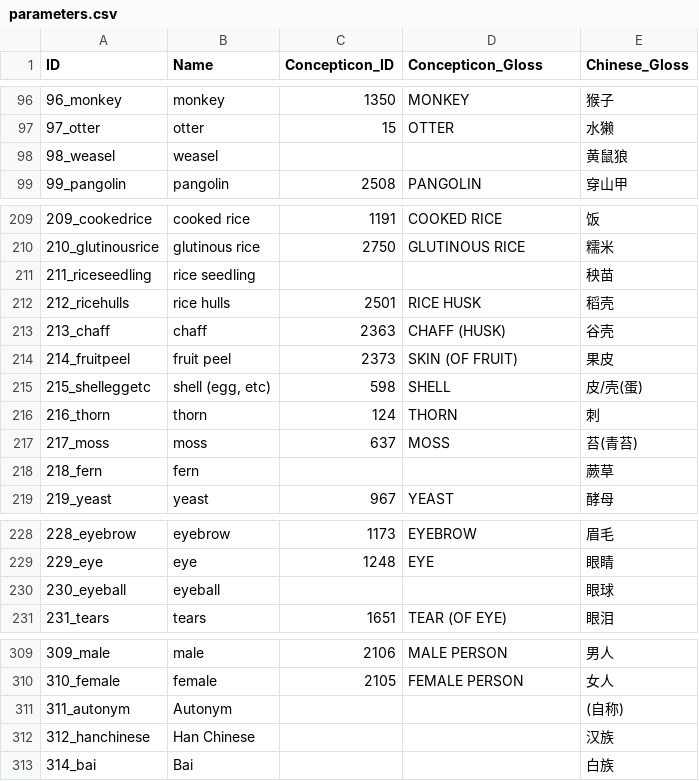
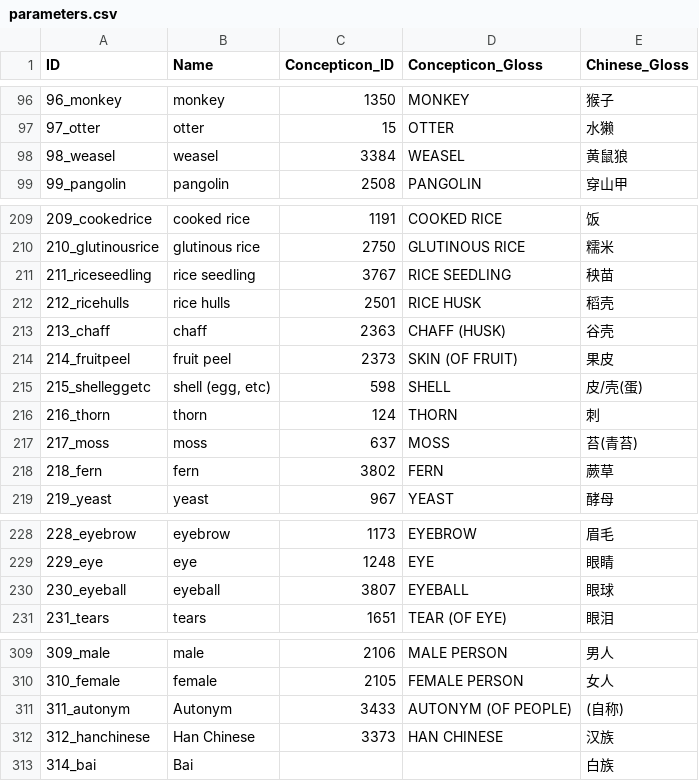
Before and after one commit to lexibank/yanglalo, a CSV file: cldf/parameters.csv, drawn as a sheet; only a part is shown, gaps mark what is left out; the diff covers the shown part only.

```diff
--- a/cldf/parameters.csv
+++ b/cldf/parameters.csv
@@ -97,3 +97,3 @@ ID,Name,Concepticon_ID,Concepticon_Gloss,Chinese_Gloss
 97_otter,otter,15,OTTER,水獭
-98_weasel,weasel,,,黄鼠狼
+98_weasel,weasel,3384,WEASEL,黄鼠狼
 99_pangolin,pangolin,2508,PANGOLIN,穿山甲
@@ -210,3 +210,3 @@ ID,Name,Concepticon_ID,Concepticon_Gloss,Chinese_Gloss
 210_glutinousrice,glutinous rice,2750,GLUTINOUS RICE,糯米
-211_riceseedling,rice seedling,,,秧苗
+211_riceseedling,rice seedling,3767,RICE SEEDLING,秧苗
 212_ricehulls,rice hulls,2501,RICE HUSK,稻壳
@@ -217,3 +217,3 @@ ID,Name,Concepticon_ID,Concepticon_Gloss,Chinese_Gloss
 217_moss,moss,637,MOSS,苔(青苔)
-218_fern,fern,,,蕨草
+218_fern,fern,3802,FERN,蕨草
 219_yeast,yeast,967,YEAST,酵母
@@ -229,3 +229,3 @@ ID,Name,Concepticon_ID,Concepticon_Gloss,Chinese_Gloss
 229_eye,eye,1248,EYE,眼睛
-230_eyeball,eyeball,,,眼球
+230_eyeball,eyeball,3807,EYEBALL,眼球
 231_tears,tears,1651,TEAR (OF EYE),眼泪
@@ -310,4 +310,4 @@ ID,Name,Concepticon_ID,Concepticon_Gloss,Chinese_Gloss
 310_female,female,2105,FEMALE PERSON,女人
-311_autonym,Autonym,,,(自称)
-312_hanchinese,Han Chinese,,,汉族
+311_autonym,Autonym,3433,AUTONYM (OF PEOPLE),(自称)
+312_hanchinese,Han Chinese,3373,HAN CHINESE,汉族
 314_bai,Bai,,,白族
```
Also changed, not shown: 14 edited cells elsewhere in this file, etc/orthography.tsv, 6 other files.
